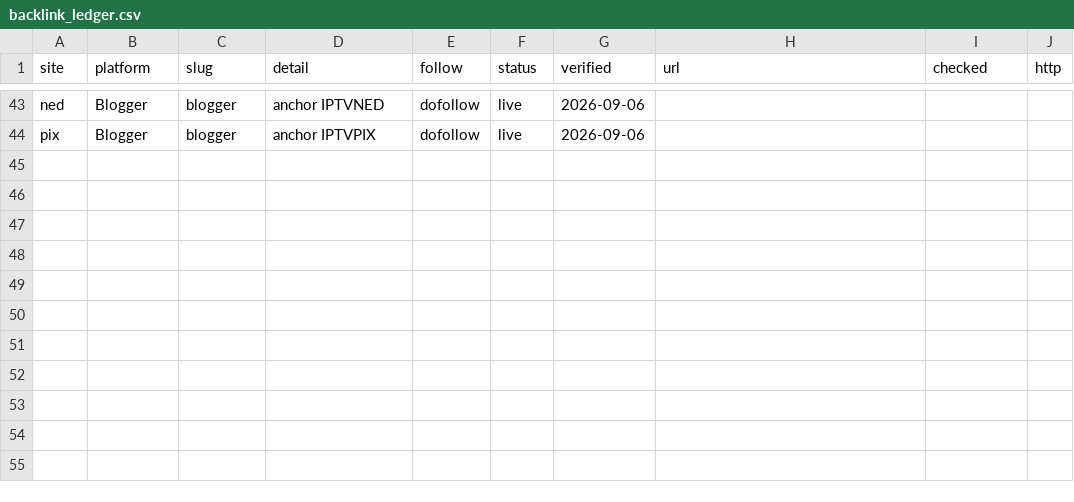
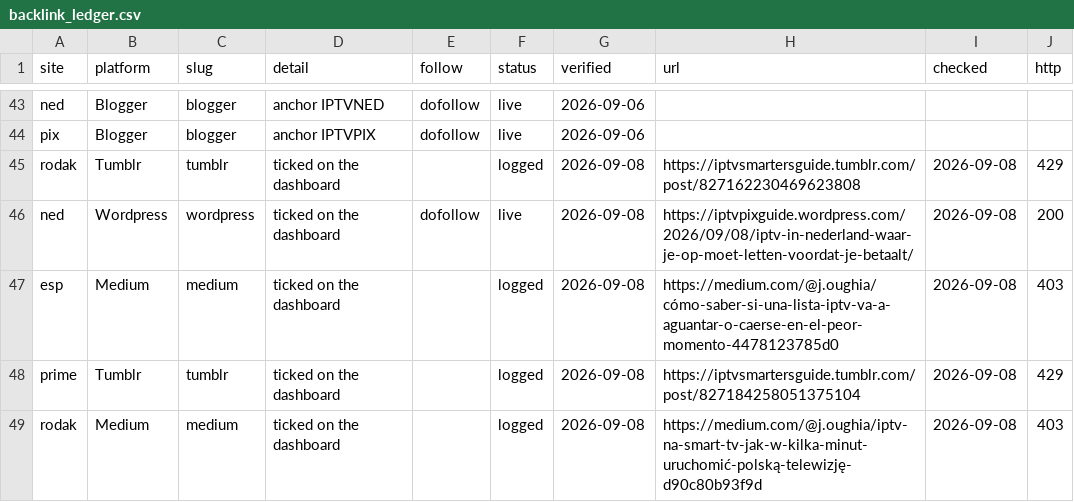
Before and after one commit to alghostrader/jamal, a CSV file: seo-tools/daily/backlink_ledger.csv, drawn as a sheet; only a part is shown, gaps mark what is left out.

Commit message:
Full audit 8 Sep pm: crawls, GSC, DFS, Semrush, probes, live verification
- bot-blocked placements (Medium 403 / Tumblr 429) get a 'logged' ledger state
- ledger check runs before task verification; transient unreachable never regresses a pass
- queue keeps >=3 content/technical tasks and <=4 placements; recovery guard widened to GSC within 3 of the old probe
- segura 'estafas iptv' probe volatility recorded as a watch note (GSC ~#18)

```diff
--- a/seo-tools/daily/backlink_ledger.csv
+++ b/seo-tools/daily/backlink_ledger.csv
@@ -44 +44,6 @@ ned,Blogger,blogger,anchor IPTVNED,dofollow,live,2026-09-06,,,
 pix,Blogger,blogger,anchor IPTVPIX,dofollow,live,2026-09-06,,,
+rodak,Tumblr,tumblr,ticked on the dashboard,,logged,2026-09-08,https://iptvsmartersguide.tumblr.com/post/827162230469623808,2026-09-08,429
+ned,Wordpress,wordpress,ticked on the dashboard,dofollow,live,2026-09-08,https://iptvpixguide.wordpress.com/2026/09/08/iptv-in-nederland-waar-je-op-moet-letten-voordat-je-betaalt/,2026-09-08,200
+esp,Medium,medium,ticked on the dashboard,,logged,2026-09-08,https://medium.com/@j.oughia/cómo-saber-si-una-lista-iptv-va-a-aguantar-o-caerse-en-el-peor-momento-4478123785d0,2026-09-08,403
+prime,Tumblr,tumblr,ticked on the dashboard,,logged,2026-09-08,https://iptvsmartersguide.tumblr.com/post/827184258051375104,2026-09-08,429
+rodak,Medium,medium,ticked on the dashboard,,logged,2026-09-08,https://medium.com/@j.oughia/iptv-na-smart-tv-jak-w-kilka-minut-uruchomić-polską-telewizję-d90c80b93f9d,2026-09-08,403
```
Also changed, not shown: seo-tools/links/BACKLINK-LEDGER.csv, 17 other files.
